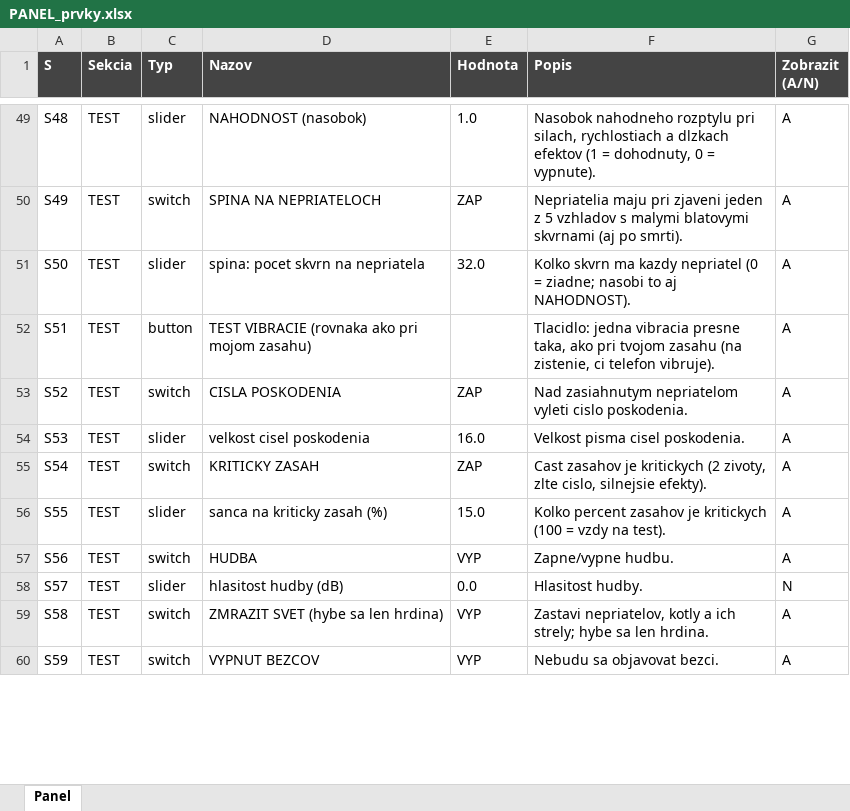
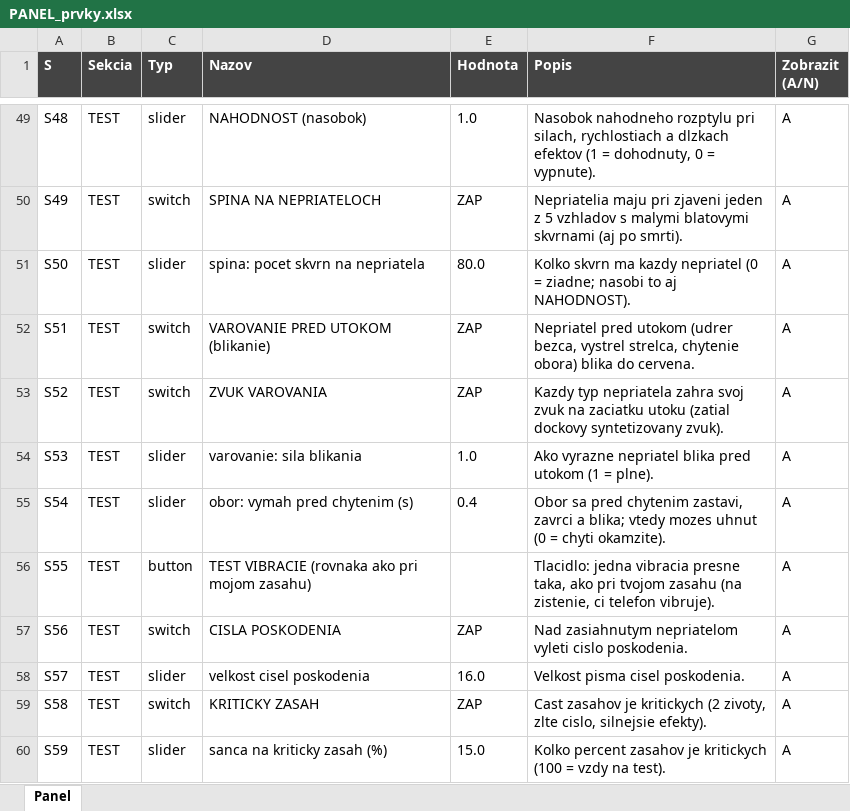
Before and after one commit to belispav/slavs, an Excel workbook: PANEL_prvky.xlsx, sheet Panel, drawn as a sheet; only a part is shown, gaps mark what is left out; values as stored, in another font and other column widths than the file's, no borders; conditional formats not drawn; the diff covers the shown part only; the diff names each change by its address in the sheet, - before the commit and + after, or states it on an @@ line.

```diff
--- a/PANEL_prvky.xlsx (sheet Panel)
+++ b/PANEL_prvky.xlsx (sheet Panel)
-E51 (Hodnota): 32.0
+E51 (Hodnota): 80.0
-C52 (Typ): button
+C52 (Typ): switch
-D52 (Nazov): TEST VIBRACIE (rovnaka ako pri mojom zasahu)
+D52 (Nazov): VAROVANIE PRED UTOKOM (blikanie)
-E52 (Hodnota): (empty)
+E52 (Hodnota): ZAP
-F52 (Popis): Tlacidlo: jedna vibracia presne taka, ako pri tvojom zasahu (na zistenie, ci telefon vibruje).
+F52 (Popis): Nepriatel pred utokom (udrer bezca, vystrel strelca, chytenie obora) blika do cervena.
-D53 (Nazov): CISLA POSKODENIA
+D53 (Nazov): ZVUK VAROVANIA
-F53 (Popis): Nad zasiahnutym nepriatelom vyleti cislo poskodenia.
+F53 (Popis): Kazdy typ nepriatela zahra svoj zvuk na zaciatku utoku (zatial dockovy syntetizovany zvuk).
-D54 (Nazov): velkost cisel poskodenia
+D54 (Nazov): varovanie: sila blikania
-E54 (Hodnota): 16.0
+E54 (Hodnota): 1.0
-F54 (Popis): Velkost pisma cisel poskodenia.
+F54 (Popis): Ako vyrazne nepriatel blika pred utokom (1 = plne).
-C55 (Typ): switch
+C55 (Typ): slider
-D55 (Nazov): KRITICKY ZASAH
+D55 (Nazov): obor: vymah pred chytenim (s)
-E55 (Hodnota): ZAP
+E55 (Hodnota): 0.4
-F55 (Popis): Cast zasahov je kritickych (2 zivoty, zlte cislo, silnejsie efekty).
+F55 (Popis): Obor sa pred chytenim zastavi, zavrci a blika; vtedy mozes uhnut (0 = chyti okamzite).
-C56 (Typ): slider
+C56 (Typ): button
-D56 (Nazov): sanca na kriticky zasah (%)
+D56 (Nazov): TEST VIBRACIE (rovnaka ako pri mojom zasahu)
-E56 (Hodnota): 15.0
+E56 (Hodnota): (empty)
-F56 (Popis): Kolko percent zasahov je kritickych (100 = vzdy na test).
+F56 (Popis): Tlacidlo: jedna vibracia presne taka, ako pri tvojom zasahu (na zistenie, ci telefon vibruje).
-D57 (Nazov): HUDBA
+D57 (Nazov): CISLA POSKODENIA
-E57 (Hodnota): VYP
+E57 (Hodnota): ZAP
-F57 (Popis): Zapne/vypne hudbu.
+F57 (Popis): Nad zasiahnutym nepriatelom vyleti cislo poskodenia.
-D58 (Nazov): hlasitost hudby (dB)
+D58 (Nazov): velkost cisel poskodenia
-E58 (Hodnota): 0.0
+E58 (Hodnota): 16.0
-F58 (Popis): Hlasitost hudby.
+F58 (Popis): Velkost pisma cisel poskodenia.
-G58 (Zobrazit (A/N)): N
+G58 (Zobrazit (A/N)): A
-D59 (Nazov): ZMRAZIT SVET (hybe sa len hrdina)
+D59 (Nazov): KRITICKY ZASAH
-E59 (Hodnota): VYP
+E59 (Hodnota): ZAP
-F59 (Popis): Zastavi nepriatelov, kotly a ich strely; hybe sa len hrdina.
+F59 (Popis): Cast zasahov je kritickych (2 zivoty, zlte cislo, silnejsie efekty).
-C60 (Typ): switch
+C60 (Typ): slider
-D60 (Nazov): VYPNUT BEZCOV
+D60 (Nazov): sanca na kriticky zasah (%)
-E60 (Hodnota): VYP
+E60 (Hodnota): 15.0
-F60 (Popis): Nebudu sa objavovat bezci.
+F60 (Popis): Kolko percent zasahov je kritickych (100 = vzdy na test).
```
Also changed, not shown: 4 added rows and 150 edited cells elsewhere in this sheet, hidden cells, 9 other files.
